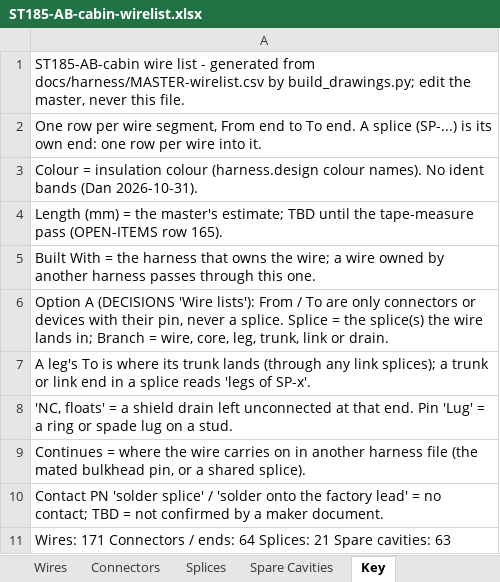
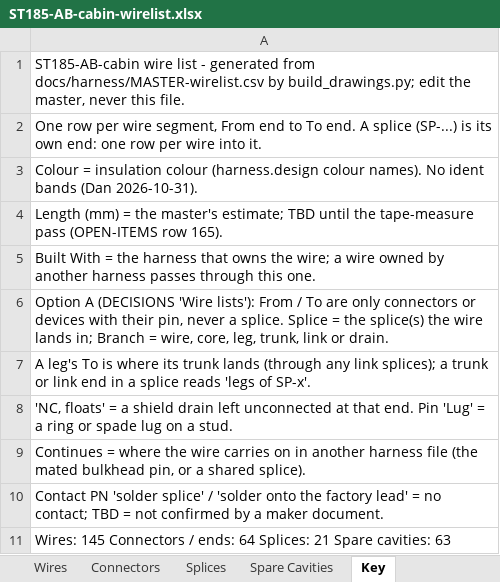
Before and after one commit to living-relation/st185-link-ecu-config, an Excel workbook: docs/harness/wirelists/ST185-AB-cabin-wirelist.xlsx, sheet Key, drawn as a sheet; values as stored, in another font and other column widths than the file's, no borders; the diff names each change by its address in the sheet, - before the commit and + after, or states it on an @@ line.

```diff
--- a/docs/harness/wirelists/ST185-AB-cabin-wirelist.xlsx (sheet Key)
+++ b/docs/harness/wirelists/ST185-AB-cabin-wirelist.xlsx (sheet Key)
-A11: Wires: 171 Connectors /…
+A11: Wires: 145 Connectors /…
```
Also changed, not shown: sheet Wires, sheet Connectors, sheet Splices, docs/harness/wirelists/ST185-AntiTheft-wirelist.xlsx, docs/harness/wirelists/ST185-CabinPower-wirelist.xlsx, 31 other files.
